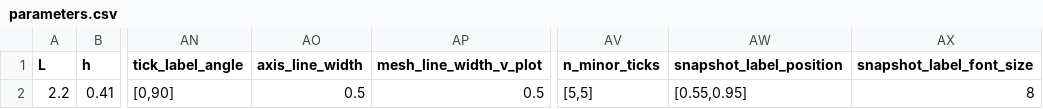
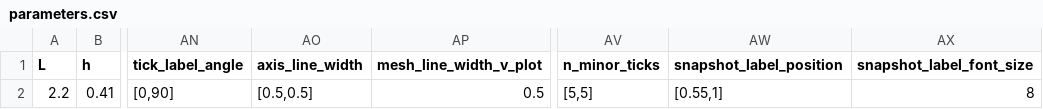
Before and after one commit to mcastel1/paper_ale, a CSV file: figures/figure_1/parameters.csv, drawn as a sheet; only a part is shown, gaps mark what is left out; the diff names each change by its address in the sheet, - before the commit and + after, or states it on an @@ line.

```diff
--- a/figures/figure_1/parameters.csv
+++ b/figures/figure_1/parameters.csv
-AO2 (axis_line_width): 0.5
+AO2 (axis_line_width): [0.5,0.5]
-AW2 (snapshot_label_position): [0.55,0.95]
+AW2 (snapshot_label_position): [0.55,1]
```
Also changed, not shown: 3 other files.
